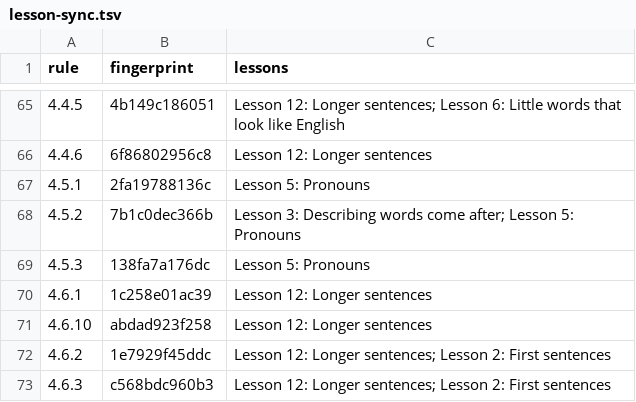
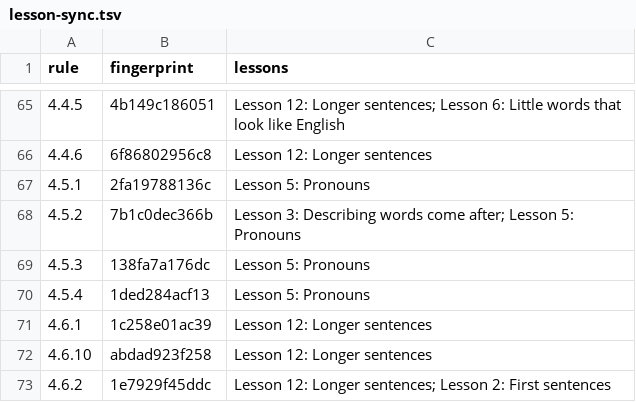
Before and after one commit to LilijoySkyseeker/apu-pi-we, a TSV file: spec/lesson-sync.tsv, drawn as a sheet; only a part is shown, gaps mark what is left out; the shorter side is filled out with more unchanged rows; the diff names each change by its address in the sheet, - before the commit and + after, or states it on an @@ line.

```diff
--- a/spec/lesson-sync.tsv
+++ b/spec/lesson-sync.tsv
+row 70: 4.5.4 | 1ded284acf13 | Lesson 5: Pronouns
```
Also changed, not shown: grammar/intended.tsv, 9 other files.
